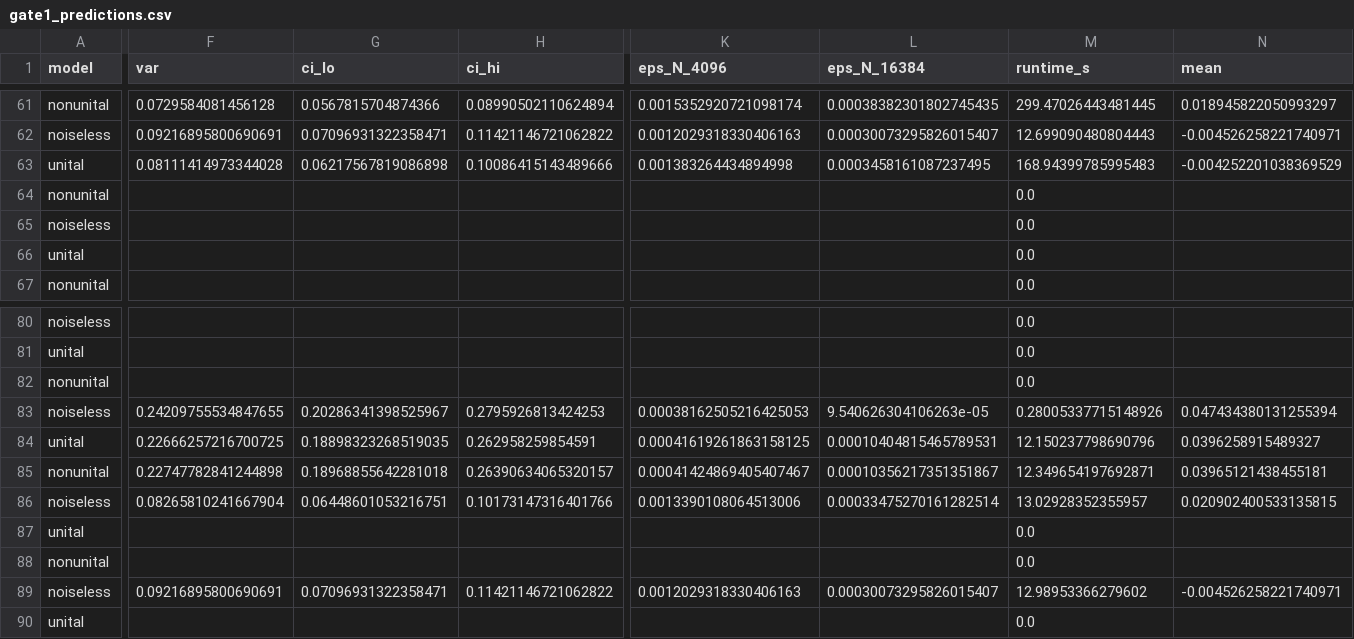
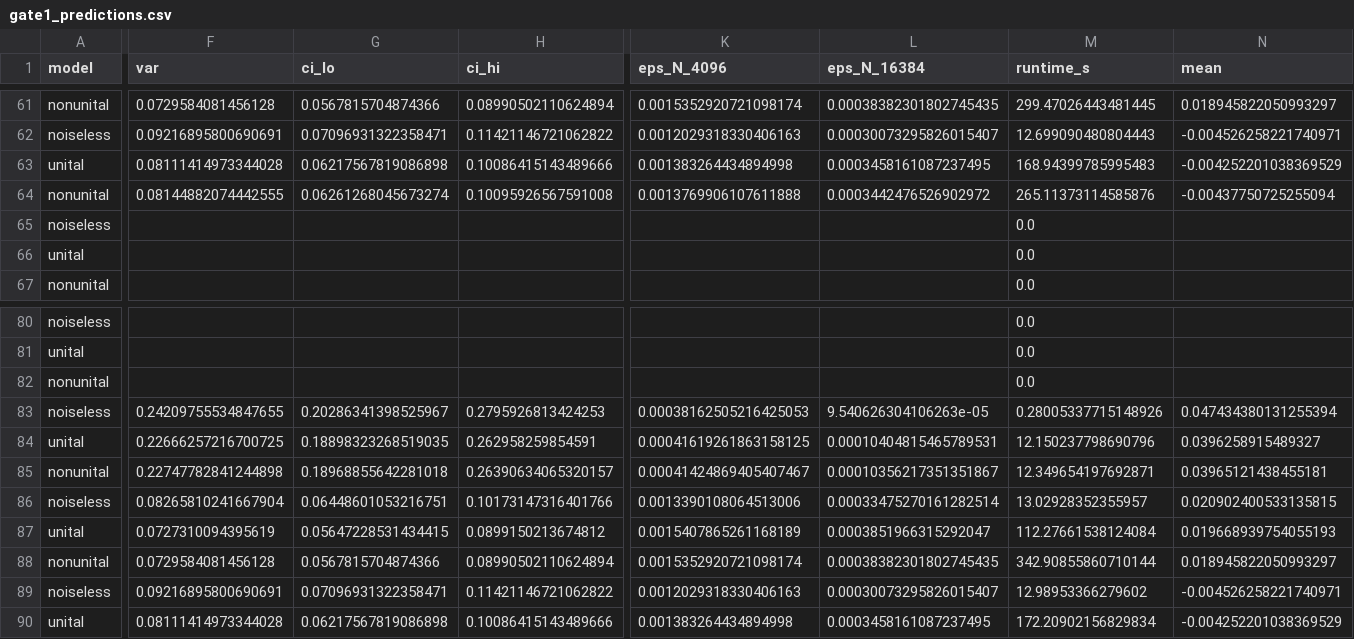
Before and after one commit to SSIT-Q/gradvar-phoenix, a CSV file: data/predictions/gate1_predictions.csv, drawn as a sheet; only a part is shown, gaps mark what is left out; the diff covers the shown part only; the diff names each change by its address in the sheet, - before the commit and + after, or states it on an @@ line.

```diff
--- a/data/predictions/gate1_predictions.csv
+++ b/data/predictions/gate1_predictions.csv
-F64 (var): (empty)
+F64 (var): 0.08144882074442555
-G64 (ci_lo): (empty)
+G64 (ci_lo): 0.06261268045673274
-H64 (ci_hi): (empty)
+H64 (ci_hi): 0.10095926567591008
-K64 (eps_N_4096): (empty)
+K64 (eps_N_4096): 0.0013769906107611888
-L64 (eps_N_16384): (empty)
+L64 (eps_N_16384): 0.0003442476526902972
-M64 (runtime_s): 0.0
+M64 (runtime_s): 265.11373114585876
-N64 (mean): (empty)
+N64 (mean): -0.00437750725255094
-F87 (var): (empty)
+F87 (var): 0.0727310094395619
-G87 (ci_lo): (empty)
+G87 (ci_lo): 0.05647228531434415
-H87 (ci_hi): (empty)
+H87 (ci_hi): 0.0899150213674812
-K87 (eps_N_4096): (empty)
+K87 (eps_N_4096): 0.0015407865261168189
-L87 (eps_N_16384): (empty)
+L87 (eps_N_16384): 0.0003851966315292047
-M87 (runtime_s): 0.0
+M87 (runtime_s): 112.27661538124084
-N87 (mean): (empty)
+N87 (mean): 0.019668939754055193
-F88 (var): (empty)
+F88 (var): 0.0729584081456128
-G88 (ci_lo): (empty)
+G88 (ci_lo): 0.0567815704874366
-H88 (ci_hi): (empty)
+H88 (ci_hi): 0.08990502110624894
-K88 (eps_N_4096): (empty)
+K88 (eps_N_4096): 0.0015352920721098174
-L88 (eps_N_16384): (empty)
+L88 (eps_N_16384): 0.00038382301802745435
-M88 (runtime_s): 0.0
+M88 (runtime_s): 342.90855860710144
-N88 (mean): (empty)
+N88 (mean): 0.018945822050993297
-F90 (var): (empty)
+F90 (var): 0.08111414973344028
-G90 (ci_lo): (empty)
+G90 (ci_lo): 0.06217567819086898
-H90 (ci_hi): (empty)
+H90 (ci_hi): 0.10086415143489666
-K90 (eps_N_4096): (empty)
+K90 (eps_N_4096): 0.001383264434894998
-L90 (eps_N_16384): (empty)
+L90 (eps_N_16384): 0.0003458161087237495
-M90 (runtime_s): 0.0
+M90 (runtime_s): 172.20902156829834
-N90 (mean): (empty)
+N90 (mean): -0.004252201038369529
```
Also changed, not shown: 49 edited cells elsewhere in this file, data/predictions/gate1_layer_index.csv, 12 other files.
